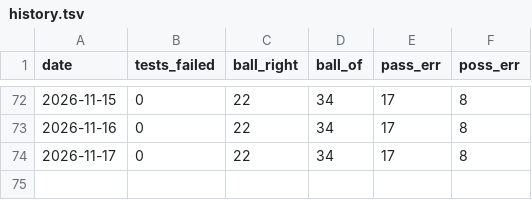
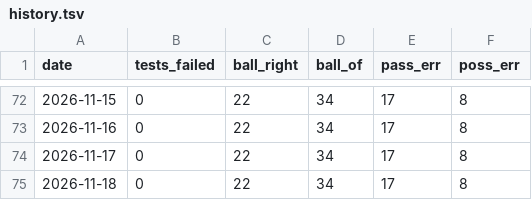
Before and after one commit to danielzh1nt0/ipanema-analysis, a TSV file: results/nightly/history.tsv, drawn as a sheet; only a part is shown, gaps mark what is left out; the diff names each change by its address in the sheet, - before the commit and + after, or states it on an @@ line.

Commit message:
nightly check 2026-11-18

```diff
--- a/results/nightly/history.tsv
+++ b/results/nightly/history.tsv
+row 75: 2026-11-18 | 0 | 22 | 34 | 17 | 8
```
Also changed, not shown: 16 other files.
